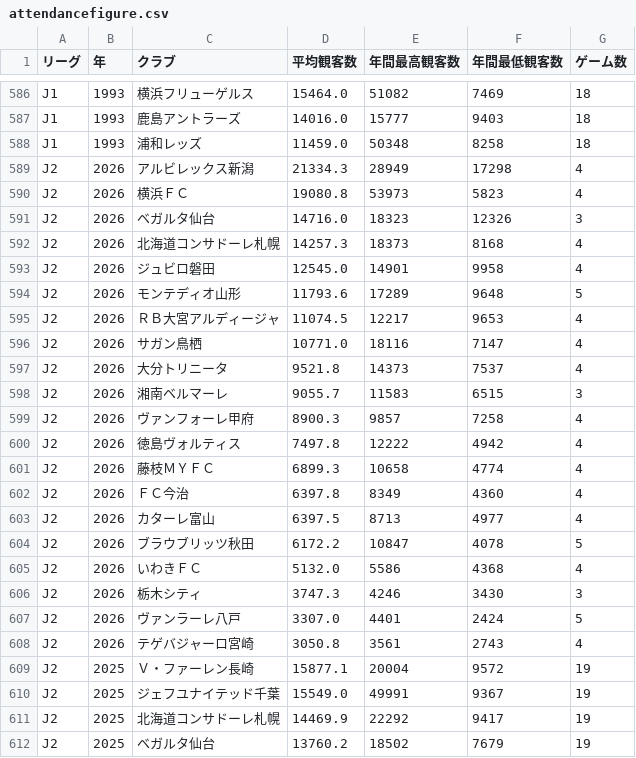
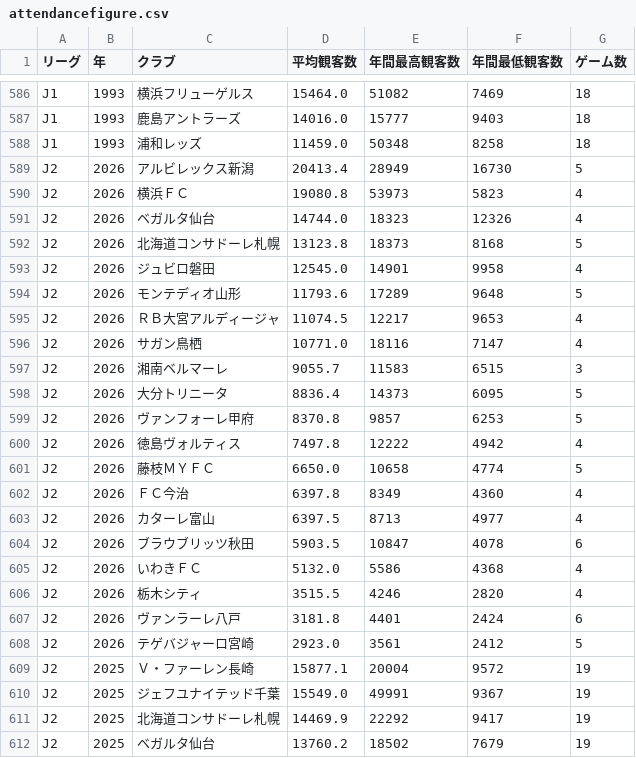
Before and after one commit to jleague-big-club/jleague-big-club, a CSV file: data/attendancefigure.csv, drawn as a sheet; only a part is shown, gaps mark what is left out; the diff covers the shown part only.

```diff
--- a/data/attendancefigure.csv
+++ b/data/attendancefigure.csv
@@ -588,6 +588,6 @@ J1,1993,鹿島アントラーズ,14016.0,15777,9403,18
 J1,1993,浦和レッズ,11459.0,50348,8258,18
-J2,2026,アルビレックス新潟,21334.3,28949,17298,4
+J2,2026,アルビレックス新潟,20413.4,28949,16730,5
 J2,2026,横浜ＦＣ,19080.8,53973,5823,4
-J2,2026,ベガルタ仙台,14716.0,18323,12326,3
-J2,2026,北海道コンサドーレ札幌,14257.3,18373,8168,4
+J2,2026,ベガルタ仙台,14744.0,18323,12326,4
+J2,2026,北海道コンサドーレ札幌,13123.8,18373,8168,5
 J2,2026,ジュビロ磐田,12545.0,14901,9958,4
@@ -596,14 +596,14 @@ J2,2026,ＲＢ大宮アルディージャ,11074.5,12217,9653,4
 J2,2026,サガン鳥栖,10771.0,18116,7147,4
-J2,2026,大分トリニータ,9521.8,14373,7537,4
 J2,2026,湘南ベルマーレ,9055.7,11583,6515,3
-J2,2026,ヴァンフォーレ甲府,8900.3,9857,7258,4
+J2,2026,大分トリニータ,8836.4,14373,6095,5
+J2,2026,ヴァンフォーレ甲府,8370.8,9857,6253,5
 J2,2026,徳島ヴォルティス,7497.8,12222,4942,4
-J2,2026,藤枝ＭＹＦＣ,6899.3,10658,4774,4
+J2,2026,藤枝ＭＹＦＣ,6650.0,10658,4774,5
 J2,2026,ＦＣ今治,6397.8,8349,4360,4
 J2,2026,カターレ富山,6397.5,8713,4977,4
-J2,2026,ブラウブリッツ秋田,6172.2,10847,4078,5
+J2,2026,ブラウブリッツ秋田,5903.5,10847,4078,6
 J2,2026,いわきＦＣ,5132.0,5586,4368,4
-J2,2026,栃木シティ,3747.3,4246,3430,3
-J2,2026,ヴァンラーレ八戸,3307.0,4401,2424,5
-J2,2026,テゲバジャーロ宮崎,3050.8,3561,2743,4
+J2,2026,栃木シティ,3515.5,4246,2820,4
+J2,2026,ヴァンラーレ八戸,3181.8,4401,2424,6
+J2,2026,テゲバジャーロ宮崎,2923.0,3561,2412,5
 J2,2025,Ｖ・ファーレン長崎,15877.1,20004,9572,19
```
Also changed, not shown: 4 added rows, 4 removed rows and 16 edited cells elsewhere in this file.
